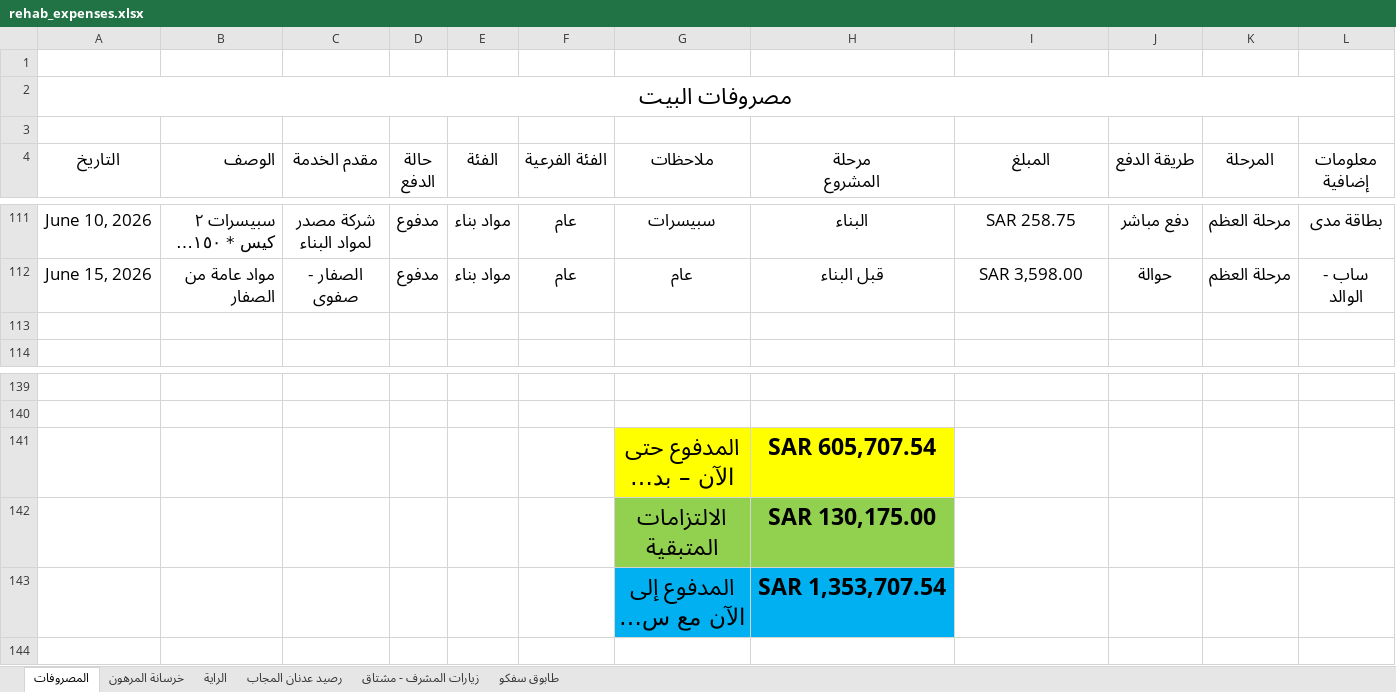
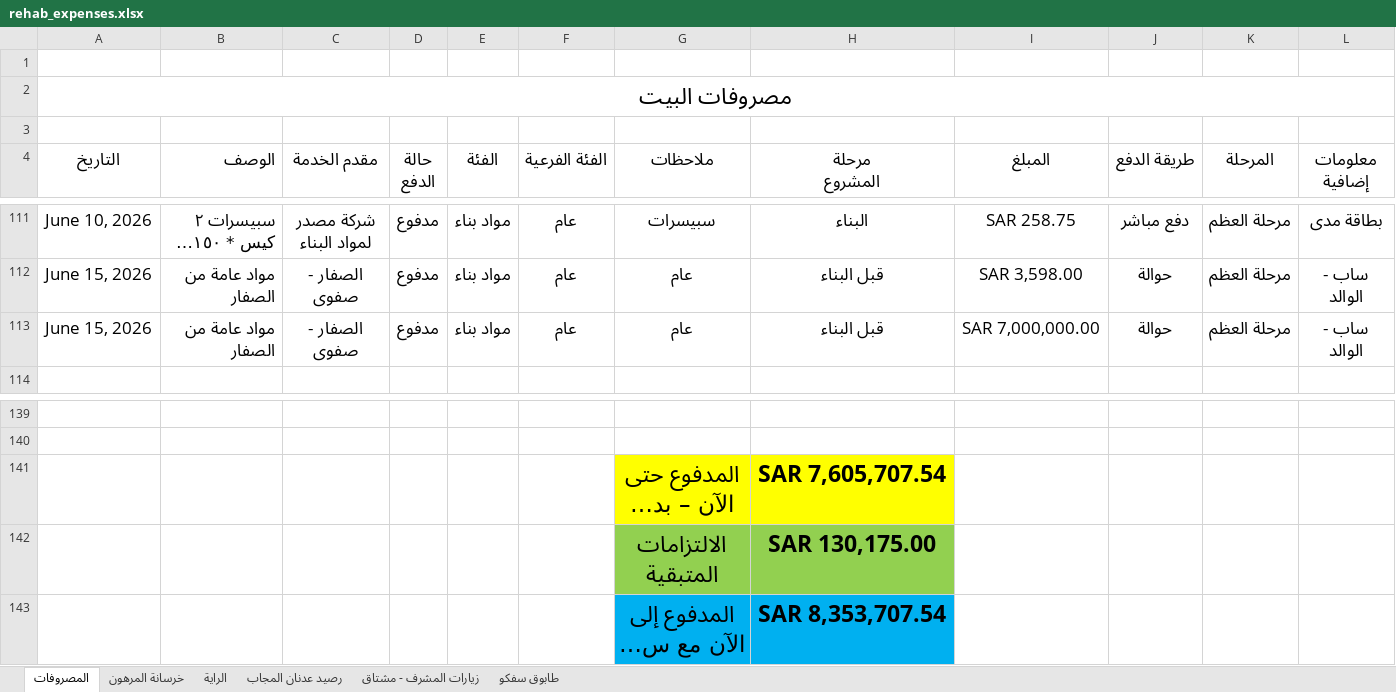
Before and after one commit to hussainalmoghalliq2024/rehab, an Excel workbook: rehab_expenses.xlsx, sheet المصروفات, drawn as a sheet; only a part is shown, gaps mark what is left out; long unchanged cells end in …; values as stored, in another font and other column widths than the file's, no borders; table styles not drawn; rows hold the shown columns only; the diff names each change by its address in the sheet, - before the commit and + after, or states it on an @@ line.

Commit message:
Add files via upload

```diff
--- a/rehab_expenses.xlsx (sheet المصروفات)
+++ b/rehab_expenses.xlsx (sheet المصروفات)
-row 113: (empty)
+row 113: June 15, 2026 | مواد عامة من الصفار | الصفار - صفوى | مدفوع | مواد بناء | عام | عام | قبل البناء | SAR 7,000,000.00 | حوالة | مرحلة العظم | ساب - الوالد
-H141 (مرحلة المشروع): SAR 605,707.54
+H141 (مرحلة المشروع): SAR 7,605,707.54
-H143 (مرحلة المشروع): SAR 1,353,707.54
+H143 (مرحلة المشروع): SAR 8,353,707.54
```
